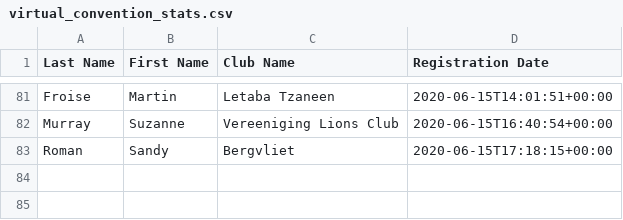
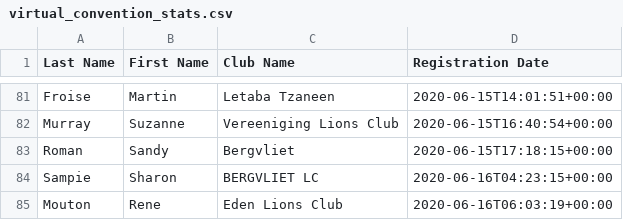
Before and after one commit to kimvanwyk/md410_2021_conv_website, a CSV file: static/docs/virtual_convention_stats.csv, drawn as a sheet; only a part is shown, gaps mark what is left out; the diff names each change by its address in the sheet, - before the commit and + after, or states it on an @@ line.

Commit message:
Registree stats backup on Tue Jun 16 08:45:15 SAST 2020

```diff
--- a/static/docs/virtual_convention_stats.csv
+++ b/static/docs/virtual_convention_stats.csv
+row 84: Sampie | Sharon | BERGVLIET LC | 2020-06-16T04:23:15+00:00
+row 85: Mouton | Rene | Eden Lions Club | 2020-06-16T06:03:19+00:00
```
Also changed, not shown: 2 other files.
